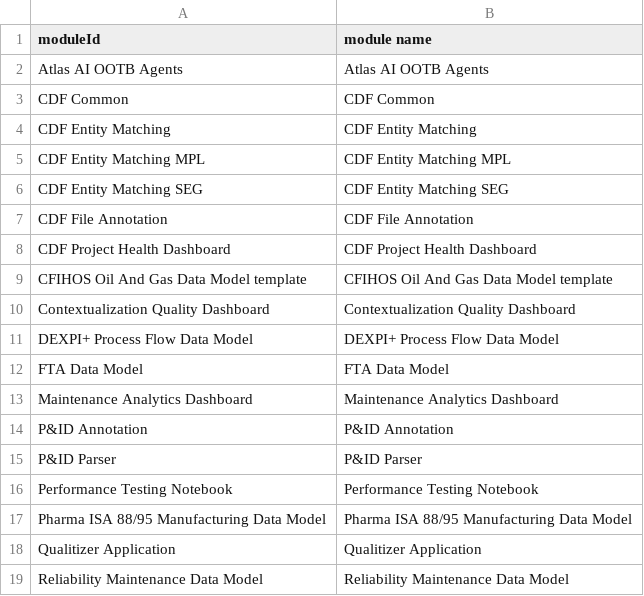
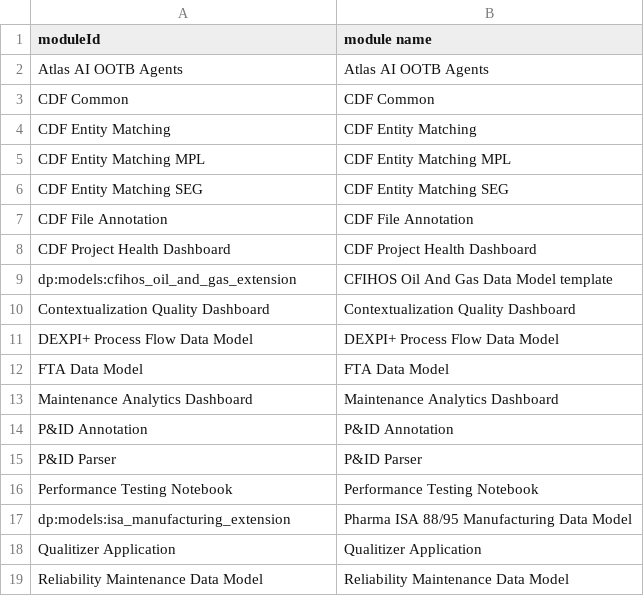
Before and after one commit to cognitedata/library, a CSV file: mixpanel/module_lookup.csv, drawn as a sheet; only a part is shown.

```diff
--- a/mixpanel/module_lookup.csv
+++ b/mixpanel/module_lookup.csv
@@ -8,3 +8,3 @@ moduleId,module name
 "CDF Project Health Dashboard","CDF Project Health Dashboard"
-"CFIHOS Oil And Gas Data Model template","CFIHOS Oil And Gas Data Model template"
+"dp:models:cfihos_oil_and_gas_extension","CFIHOS Oil And Gas Data Model template"
 "Contextualization Quality Dashboard","Contextualization Quality Dashboard"
@@ -16,3 +16,3 @@ moduleId,module name
 "Performance Testing Notebook","Performance Testing Notebook"
-"Pharma ISA 88/95 Manufacturing Data Model","Pharma ISA 88/95 Manufacturing Data Model"
+"dp:models:isa_manufacturing_extension","Pharma ISA 88/95 Manufacturing Data Model"
 "Qualitizer Application","Qualitizer Application"
```
Also changed, not shown: 12 other files.
